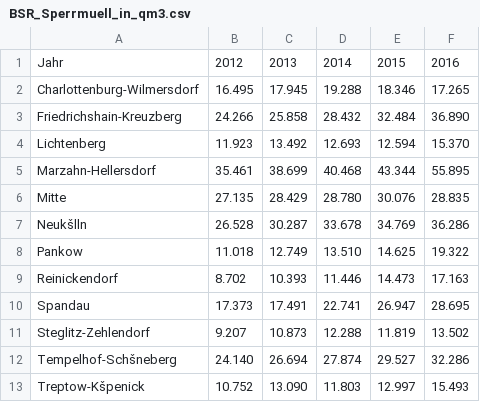
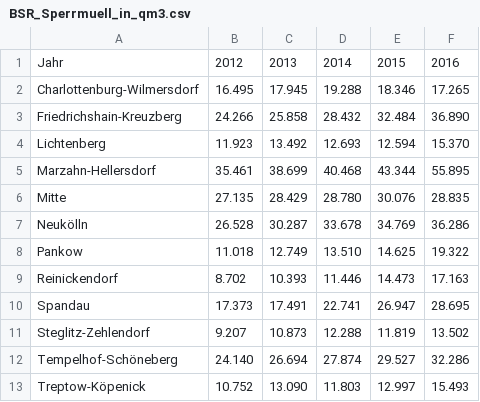
Before and after one commit to technologiestiftung/datasets, a CSV file: BSR/BSR_Sperrmuell_in_qm3.csv, drawn as a sheet; the diff names each change by its address in the sheet, - before the commit and + after, or states it on an @@ line.

Commit message:
Update BSR_Sperrmuell_in_qm3.csv

```diff
--- a/BSR/BSR_Sperrmuell_in_qm3.csv
+++ b/BSR/BSR_Sperrmuell_in_qm3.csv
-A7: Neukšlln
+A7: Neukölln
-A12: Tempelhof-Schšneberg
+A12: Tempelhof-Schöneberg
-A13: Treptow-Kšpenick
+A13: Treptow-Köpenick
```
